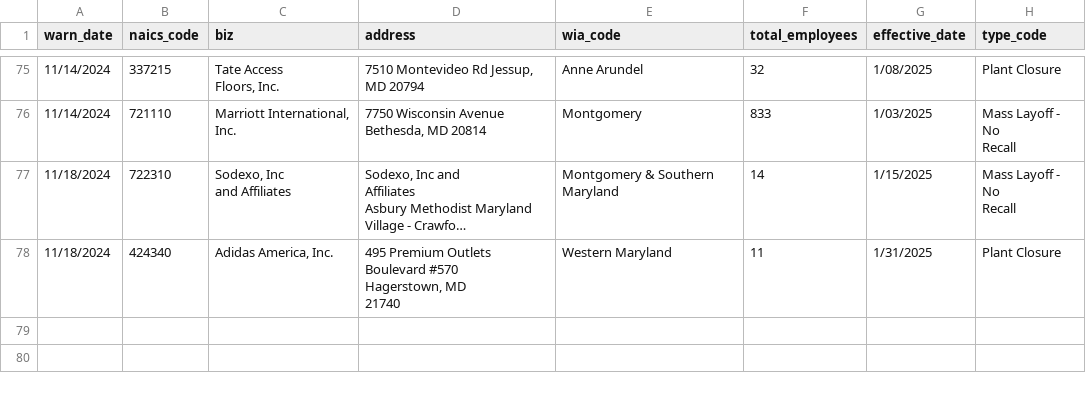
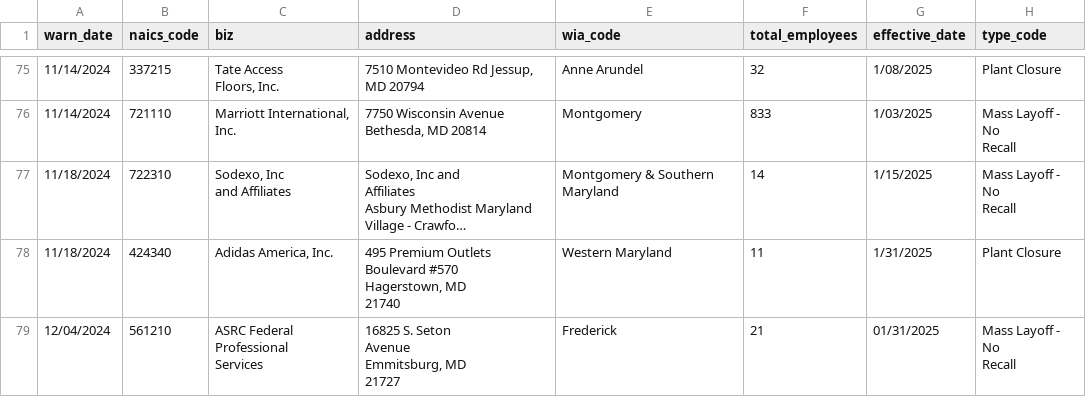
Before and after one commit to ndelkamiller/nicarscrape, a CSV file: warn-data.csv, drawn as a sheet; only a part is shown, gaps mark what is left out; long unchanged cells end in …; ↵ is a line break in a cell; the diff names each change by its address in the sheet, - before the commit and + after, or states it on an @@ line.

```diff
--- a/warn-data.csv
+++ b/warn-data.csv
+row 79: 12/04/2024 | 561210 | ASRC Federal ↵ Professional ↵ Services | 16825 S. Seton ↵ Avenue ↵ Emmitsburg, MD ↵ 21727 | Frederick | 21 | 01/31/2025 | Mass Layoff - No ↵ Recall
```
